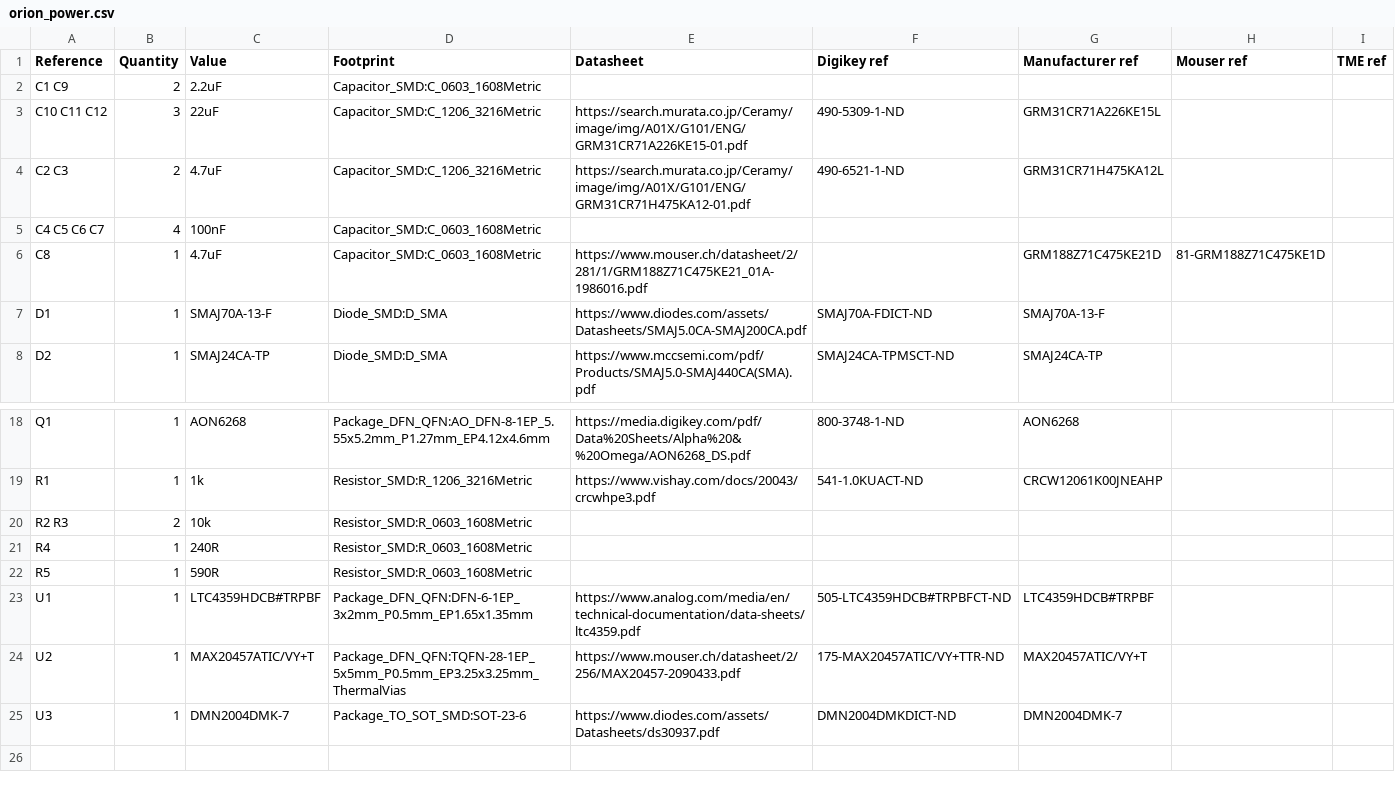
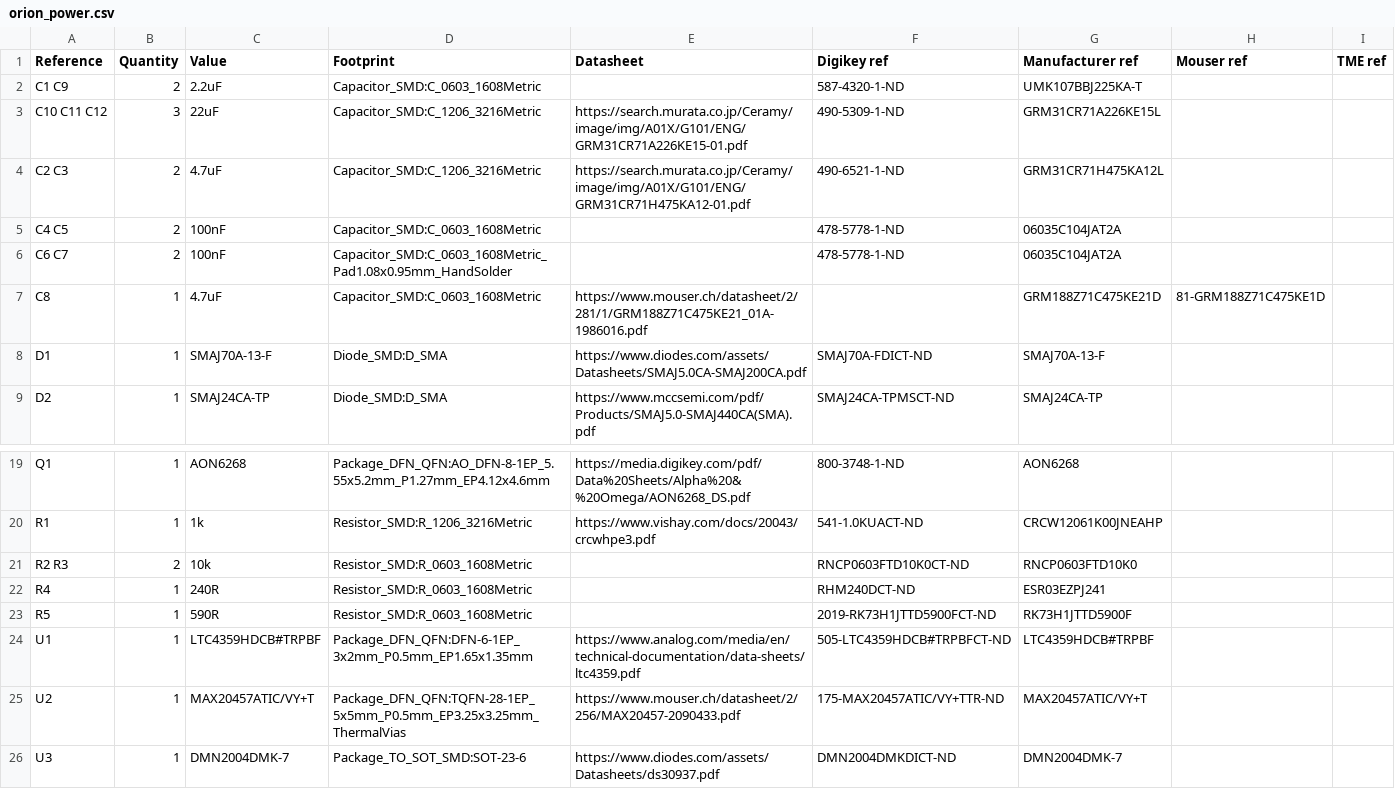
Before and after one commit to EPFLXplore/ERC_AV_HW, a CSV file: node_pcb/orion_power/bom/orion_power.csv, drawn as a sheet; only a part is shown, gaps mark what is left out; removed rows and columns are numbered as before the commit, all else as after; the diff names each change by its address in the sheet, - before the commit and + after, or states it on an @@ line.

```diff
--- a/node_pcb/orion_power/bom/orion_power.csv
+++ b/node_pcb/orion_power/bom/orion_power.csv
-F2 (Digikey ref): (empty)
+F2 (Digikey ref): 587-4320-1-ND
-G2 (Manufacturer ref): (empty)
+G2 (Manufacturer ref): UMK107BBJ225KA-T
-row 5: C4 C5 C6 C7 | 4 | 100nF | Capacitor_SMD:C_0603_1608Metric
+row 5: C4 C5 | 2 | 100nF | Capacitor_SMD:C_0603_1608Metric |  | 478-5778-1-ND | 06035C104JAT2A
+row 6: C6 C7 | 2 | 100nF | Capacitor_SMD:C_0603_1608Metric_Pad1.08x0.95mm_HandSolder |  | 478-5778-1-ND | 06035C104JAT2A
-F21 (Digikey ref): (empty)
+F21 (Digikey ref): RNCP0603FTD10K0CT-ND
-G21 (Manufacturer ref): (empty)
+G21 (Manufacturer ref): RNCP0603FTD10K0
-F22 (Digikey ref): (empty)
+F22 (Digikey ref): RHM240DCT-ND
-G22 (Manufacturer ref): (empty)
+G22 (Manufacturer ref): ESR03EZPJ241
-F23 (Digikey ref): (empty)
+F23 (Digikey ref): 2019-RK73H1JTTD5900FCT-ND
-G23 (Manufacturer ref): (empty)
+G23 (Manufacturer ref): RK73H1JTTD5900F
```
Also changed, not shown: node_pcb/orion_pcb/bom/orion_pcb.csv.
